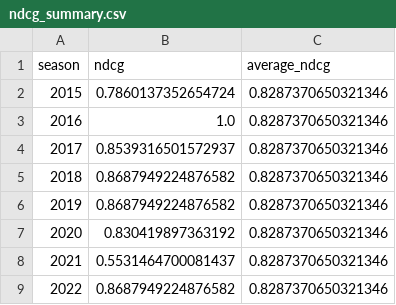
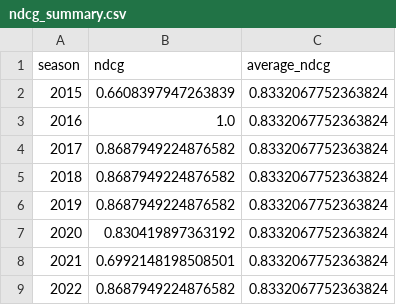
Before and after one commit to vedsathwik275/dl-project, a CSV file: data/nn_evaluation_results_ndcg/ndcg_summary.csv, drawn as a sheet.

```diff
--- a/data/nn_evaluation_results_ndcg/ndcg_summary.csv
+++ b/data/nn_evaluation_results_ndcg/ndcg_summary.csv
@@ -1,9 +1,9 @@
 season,ndcg,average_ndcg
-2015,0.7860137352654724,0.8287370650321346
-2016,1.0,0.8287370650321346
-2017,0.8539316501572937,0.8287370650321346
-2018,0.8687949224876582,0.8287370650321346
-2019,0.8687949224876582,0.8287370650321346
-2020,0.830419897363192,0.8287370650321346
-2021,0.5531464700081437,0.8287370650321346
-2022,0.8687949224876582,0.8287370650321346
+2015,0.6608397947263839,0.8332067752363824
+2016,1.0,0.8332067752363824
+2017,0.8687949224876582,0.8332067752363824
+2018,0.8687949224876582,0.8332067752363824
+2019,0.8687949224876582,0.8332067752363824
+2020,0.830419897363192,0.8332067752363824
+2021,0.6992148198508501,0.8332067752363824
+2022,0.8687949224876582,0.8332067752363824
```
Also changed, not shown: data/nn_evaluation_results_ndcg/award_share_prediction_results.csv, data/nn_evaluation_results_ndcg/award_share_vote_getters_prediction.csv, 9 other files.
